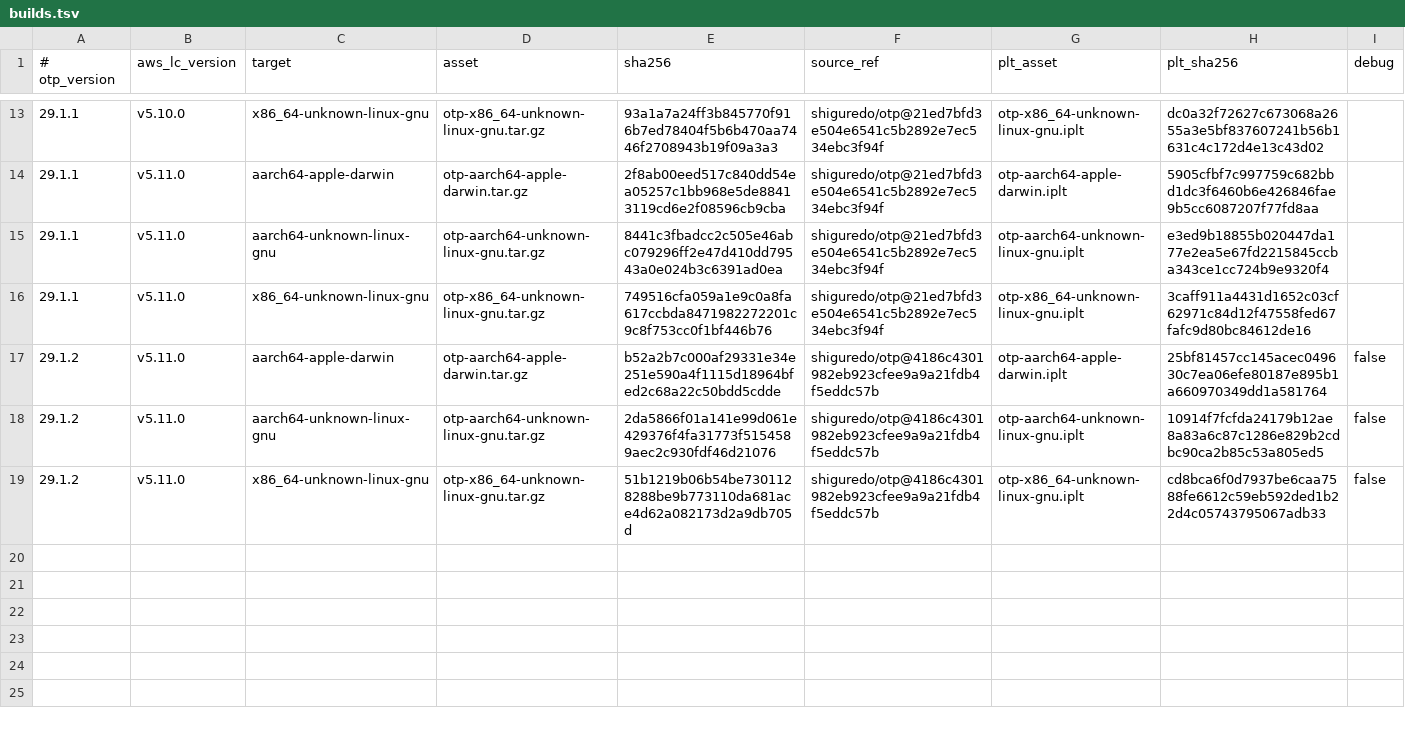
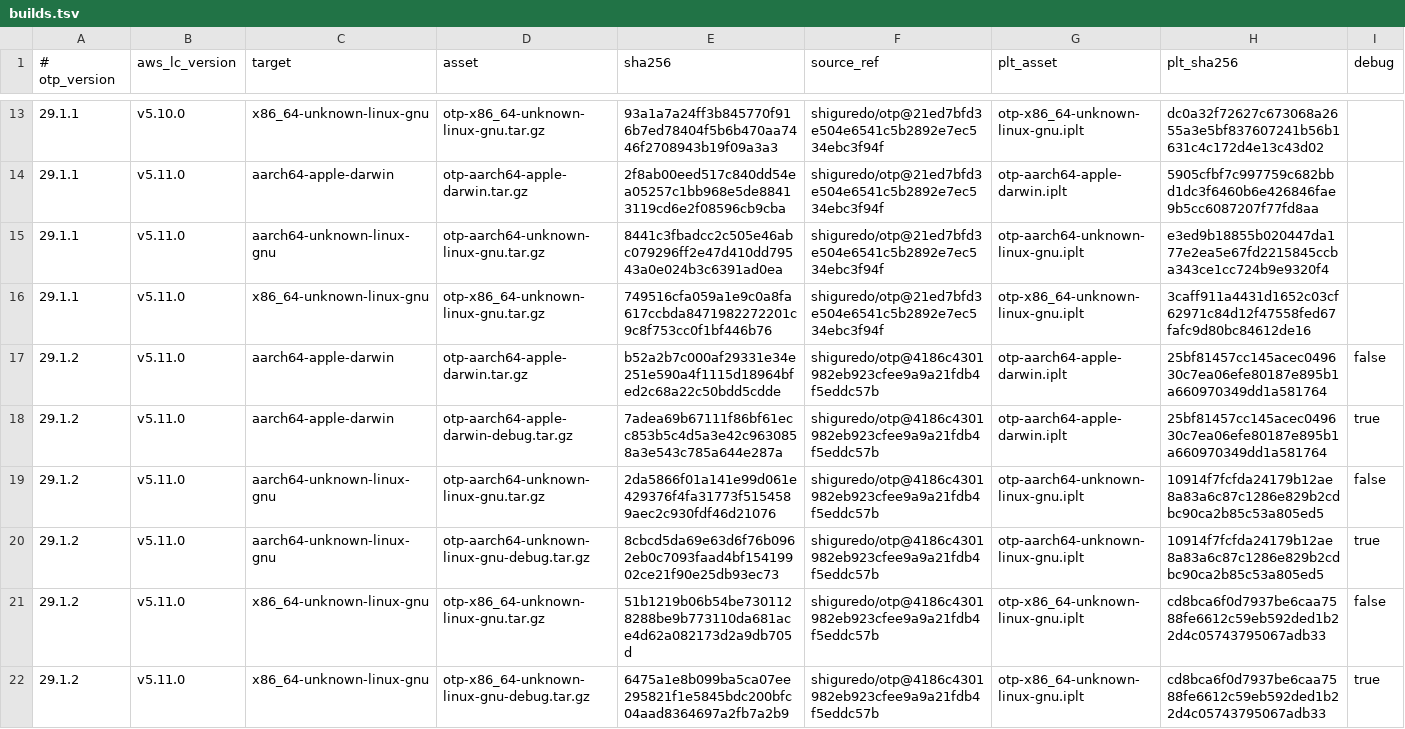
Before and after one commit to shiguredo/setup-erlang, a TSV file: versions/builds.tsv, drawn as a sheet; only a part is shown, gaps mark what is left out.

```diff
--- a/versions/builds.tsv
+++ b/versions/builds.tsv
@@ -17,3 +17,6 @@
 29.1.2	v5.11.0	aarch64-apple-darwin	otp-aarch64-apple-darwin.tar.gz	b52a2b7c000af29331e34e251e590a4f1115d18964bfed2c68a22c50bdd5cdde	shiguredo/otp@4186c4301982eb923cfee9a9a21fdb4f5eddc57b	otp-aarch64-apple-darwin.iplt	25bf81457cc145acec049630c7ea06efe80187e895b1a660970349dd1a581764	false
+29.1.2	v5.11.0	aarch64-apple-darwin	otp-aarch64-apple-darwin-debug.tar.gz	7adea69b67111f86bf61ecc853b5c4d5a3e42c9630858a3e543c785a644e287a	shiguredo/otp@4186c4301982eb923cfee9a9a21fdb4f5eddc57b	otp-aarch64-apple-darwin.iplt	25bf81457cc145acec049630c7ea06efe80187e895b1a660970349dd1a581764	true
 29.1.2	v5.11.0	aarch64-unknown-linux-gnu	otp-aarch64-unknown-linux-gnu.tar.gz	2da5866f01a141e99d061e429376f4fa31773f5154589aec2c930fdf46d21076	shiguredo/otp@4186c4301982eb923cfee9a9a21fdb4f5eddc57b	otp-aarch64-unknown-linux-gnu.iplt	10914f7fcfda24179b12ae8a83a6c87c1286e829b2cdbc90ca2b85c53a805ed5	false
+29.1.2	v5.11.0	aarch64-unknown-linux-gnu	otp-aarch64-unknown-linux-gnu-debug.tar.gz	8cbcd5da69e63d6f76b0962eb0c7093faad4bf15419902ce21f90e25db93ec73	shiguredo/otp@4186c4301982eb923cfee9a9a21fdb4f5eddc57b	otp-aarch64-unknown-linux-gnu.iplt	10914f7fcfda24179b12ae8a83a6c87c1286e829b2cdbc90ca2b85c53a805ed5	true
 29.1.2	v5.11.0	x86_64-unknown-linux-gnu	otp-x86_64-unknown-linux-gnu.tar.gz	51b1219b06b54be7301128288be9b773110da681ace4d62a082173d2a9db705d	shiguredo/otp@4186c4301982eb923cfee9a9a21fdb4f5eddc57b	otp-x86_64-unknown-linux-gnu.iplt	cd8bca6f0d7937be6caa7588fe6612c59eb592ded1b22d4c05743795067adb33	false
+29.1.2	v5.11.0	x86_64-unknown-linux-gnu	otp-x86_64-unknown-linux-gnu-debug.tar.gz	6475a1e8b099ba5ca07ee295821f1e5845bdc200bfc04aad8364697a2fb7a2b9	shiguredo/otp@4186c4301982eb923cfee9a9a21fdb4f5eddc57b	otp-x86_64-unknown-linux-gnu.iplt	cd8bca6f0d7937be6caa7588fe6612c59eb592ded1b22d4c05743795067adb33	true
```
